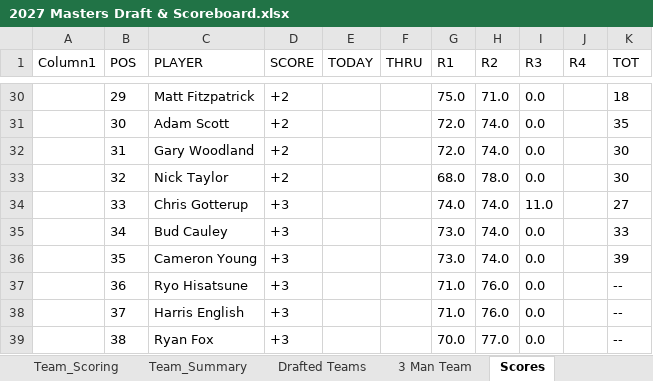
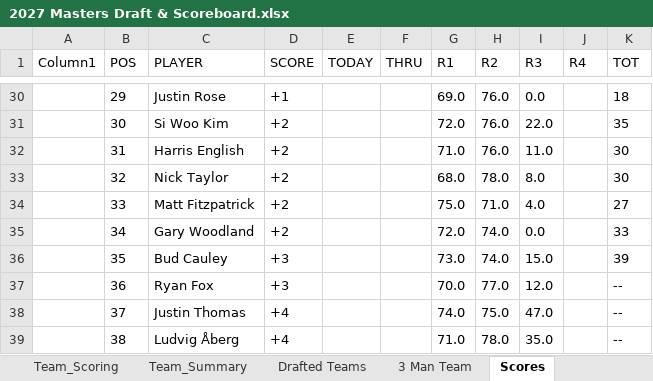
Before and after one commit to Melbs98/2027-Masters-Ctown, an Excel workbook: data/2027 Masters Draft & Scoreboard.xlsx, sheet Scores, drawn as a sheet; only a part is shown, gaps mark what is left out; values as stored, in another font and other column widths than the file's, no borders; table styles not drawn; the diff covers the shown part only; the diff names each change by its address in the sheet, - before the commit and + after, or states it on an @@ line.

```diff
--- a/data/2027 Masters Draft & Scoreboard.xlsx (sheet Scores)
+++ b/data/2027 Masters Draft & Scoreboard.xlsx (sheet Scores)
-C30 (PLAYER): Matt Fitzpatrick
+C30 (PLAYER): Justin Rose
-D30 (SCORE): +2
+D30 (SCORE): +1
-G30 (R1): 75.0
+G30 (R1): 69.0
-H30 (R2): 71.0
+H30 (R2): 76.0
-C31 (PLAYER): Adam Scott
+C31 (PLAYER): Si Woo Kim
-H31:H32 (R2): 74.0
+H31:H32 (R2): 76.0
-I31 (R3): 0.0
+I31 (R3): 22.0
-C32 (PLAYER): Gary Woodland
+C32 (PLAYER): Harris English
-G32 (R1): 72.0
+G32 (R1): 71.0
-I32 (R3): 0.0
+I32 (R3): 11.0
-I33 (R3): 0.0
+I33 (R3): 8.0
-C34 (PLAYER): Chris Gotterup
+C34 (PLAYER): Matt Fitzpatrick
-D34:D35 (SCORE): +3
+D34:D35 (SCORE): +2
-G34 (R1): 74.0
+G34 (R1): 75.0
-H34 (R2): 74.0
+H34 (R2): 71.0
-I34 (R3): 11.0
+I34 (R3): 4.0
-C35 (PLAYER): Bud Cauley
+C35 (PLAYER): Gary Woodland
-G35 (R1): 73.0
+G35 (R1): 72.0
-C36 (PLAYER): Cameron Young
+C36 (PLAYER): Bud Cauley
-I36 (R3): 0.0
+I36 (R3): 15.0
-C37 (PLAYER): Ryo Hisatsune
+C37 (PLAYER): Ryan Fox
-G37 (R1): 71.0
+G37 (R1): 70.0
-H37 (R2): 76.0
+H37 (R2): 77.0
-I37 (R3): 0.0
+I37 (R3): 12.0
-C38 (PLAYER): Harris English
+C38 (PLAYER): Justin Thomas
-D38:D39 (SCORE): +3
+D38:D39 (SCORE): +4
-G38 (R1): 71.0
+G38 (R1): 74.0
-H38 (R2): 76.0
+H38 (R2): 75.0
-I38 (R3): 0.0
+I38 (R3): 47.0
-C39 (PLAYER): Ryan Fox
+C39 (PLAYER): Ludvig Åberg
-G39 (R1): 70.0
+G39 (R1): 71.0
-H39 (R2): 77.0
+H39 (R2): 78.0
-I39 (R3): 0.0
+I39 (R3): 35.0
```
Also changed, not shown: 98 edited cells elsewhere in this sheet, 1 other file.
